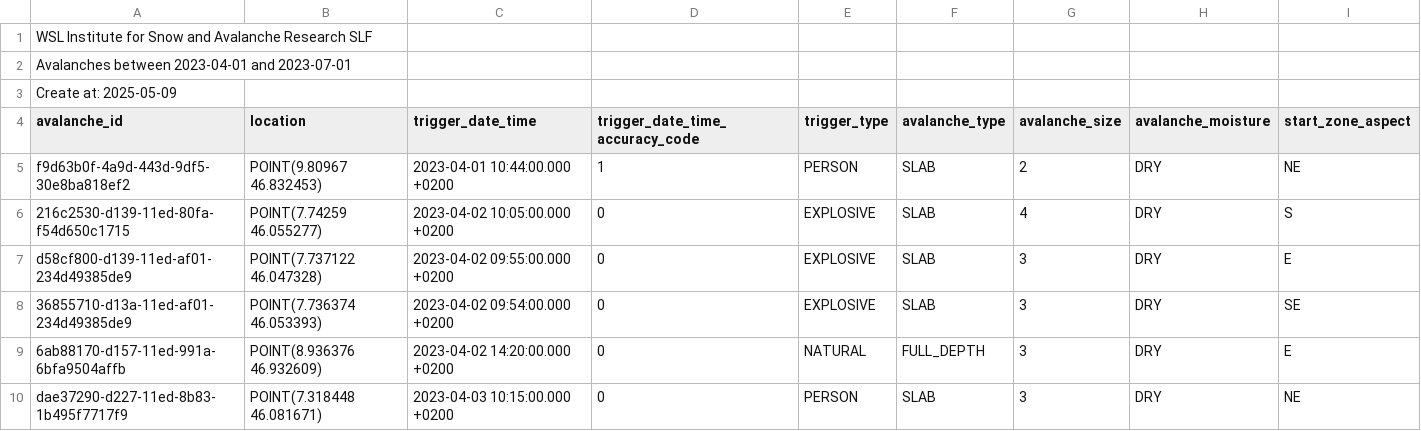
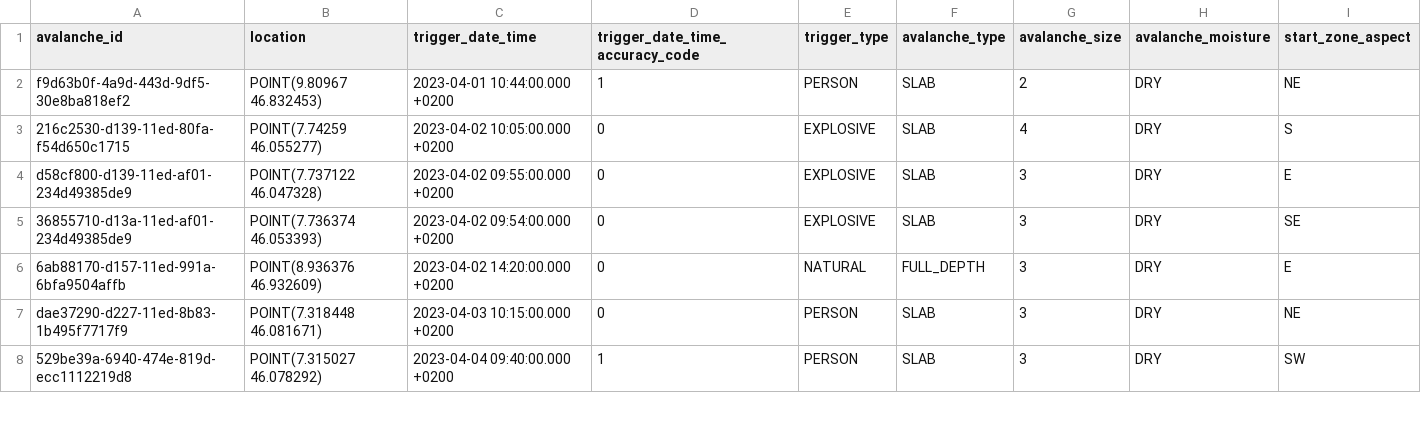
Before and after one commit to IlyaYakushevskiy/avalanche_sat, a CSV file: Sat Data/data_SLF_avalanche.csv, drawn as a sheet; only a part is shown; the shorter side is filled out with more unchanged rows; the diff names each change by its address in the sheet, - before the commit and + after, or states it on an @@ line.

Commit message:
prepping sat dataset

```diff
--- a/Sat Data/data_SLF_avalanche.csv
+++ b/Sat Data/data_SLF_avalanche.csv
-row 1: WSL Institute for Snow and Avalanche Research SLF
-row 2: Avalanches between 2023-04-01 and 2023-07-01
-row 3: Create at: 2025-05-09
```
Also changed, not shown: 3 other files.
